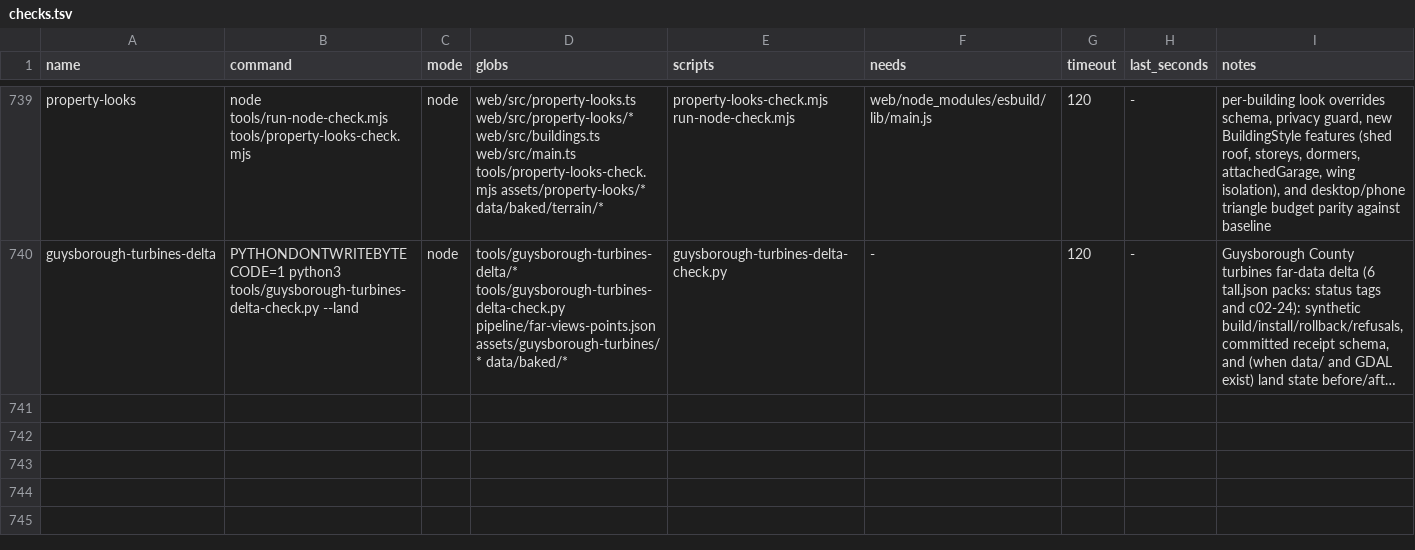
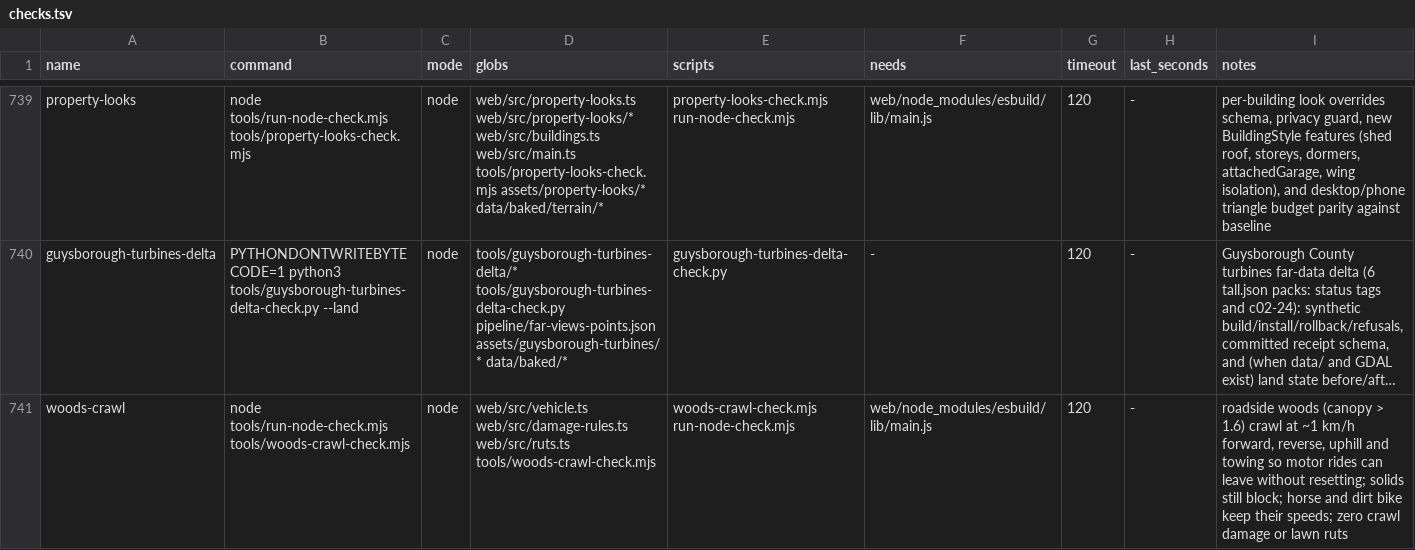
Before and after one commit to dfakkeldy/just-drive, a TSV file: tools/checks.tsv, drawn as a sheet; only a part is shown, gaps mark what is left out; long unchanged cells end in …; the diff names each change by its address in the sheet, - before the commit and + after, or states it on an @@ line.

Commit message:
Let motor vehicles crawl at 1 km/h through roadside woods (#200)
* Let motor vehicles crawl at 1 km/h through roadside woods

* Keep brush roll at 0.5 when coasting and strengthen woods checks

* Add before and after roadside woods crawl screenshots

```diff
--- a/tools/checks.tsv
+++ b/tools/checks.tsv
+row 741: woods-crawl | node tools/run-node-check.mjs tools/woods-crawl-check.mjs | node | web/src/vehicle.ts web/src/damage-rules.ts web/src/ruts.ts tools/woods-crawl-check.mjs | woods-crawl-check.mjs run-node-check.mjs | web/node_modules/esbuild/lib/main.js | 120 | - | roadside woods (canopy > 1.6) crawl at ~1 km/h forward, reverse, uphill and towing so motor rides can leave without resetting; solids still block; horse and dirt bike keep their speeds; zero crawl damage or lawn ruts
```
Also changed, not shown: 5 other files.
